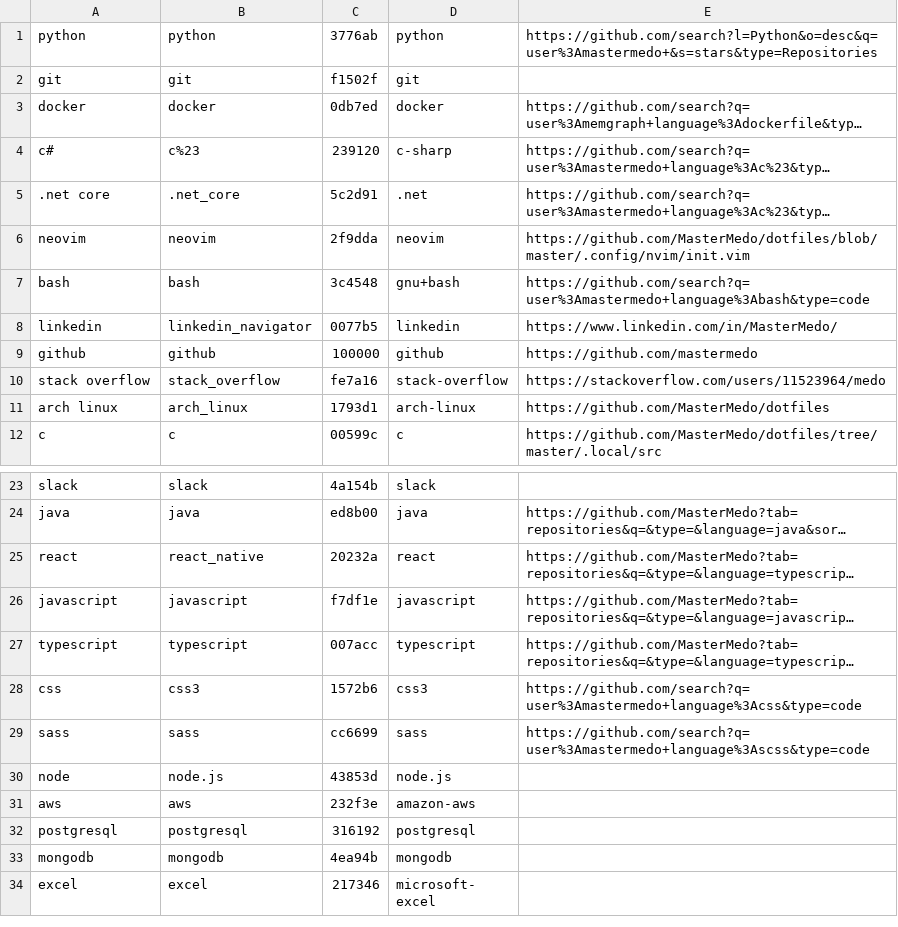
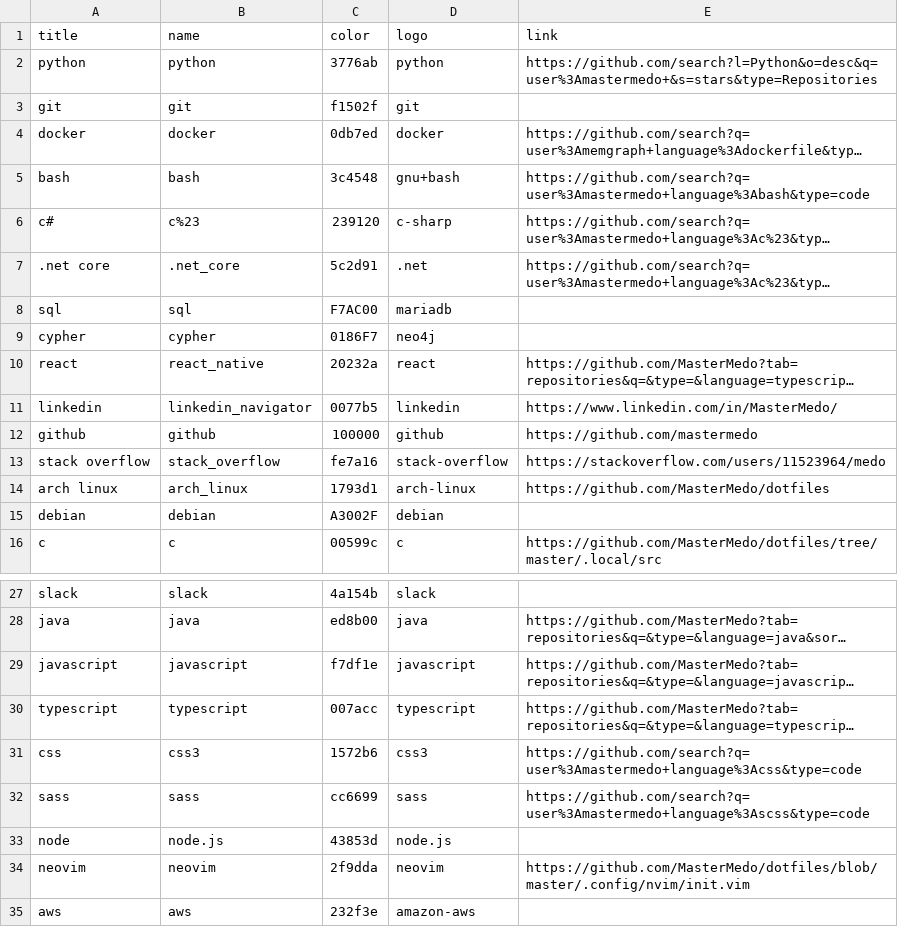
Before and after one commit to MasterMedo/MasterMedo, a CSV file: badges.csv, drawn as a sheet; only a part is shown, gaps mark what is left out; the shorter side is filled out with more unchanged rows; long unchanged cells end in …; the diff names each change by its address in the sheet, - before the commit and + after, or states it on an @@ line.

```diff
--- a/badges.csv
+++ b/badges.csv
+row 1: title | name | color | logo | link
@@ row 7 moved to row 5: bash @@
+row 8: sql | sql | F7AC00 | mariadb
+row 9: cypher | cypher | 0186F7 | neo4j
@@ row 25 moved to row 10: react @@
+row 15: debian | debian | A3002F | debian
@@ row 6 moved to row 34: neovim @@
```
Also changed, not shown: 2 other files.
